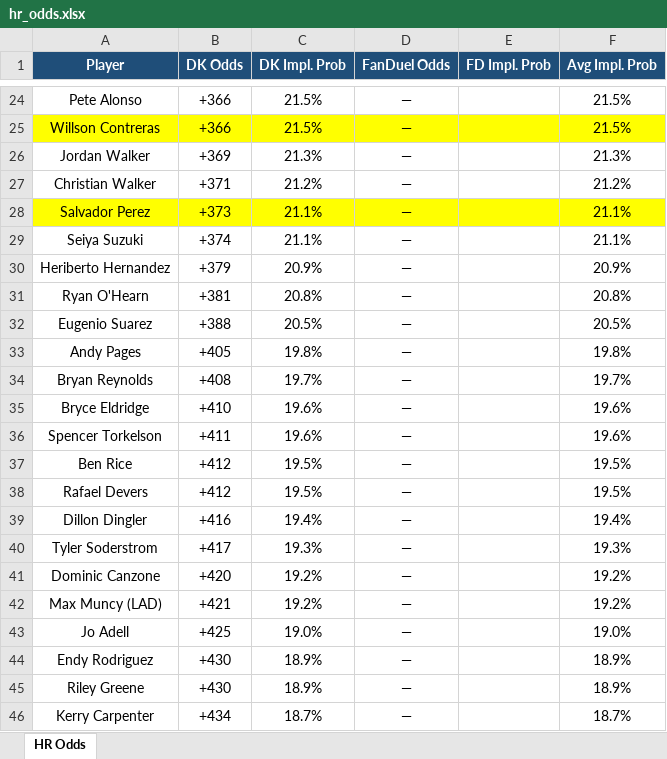
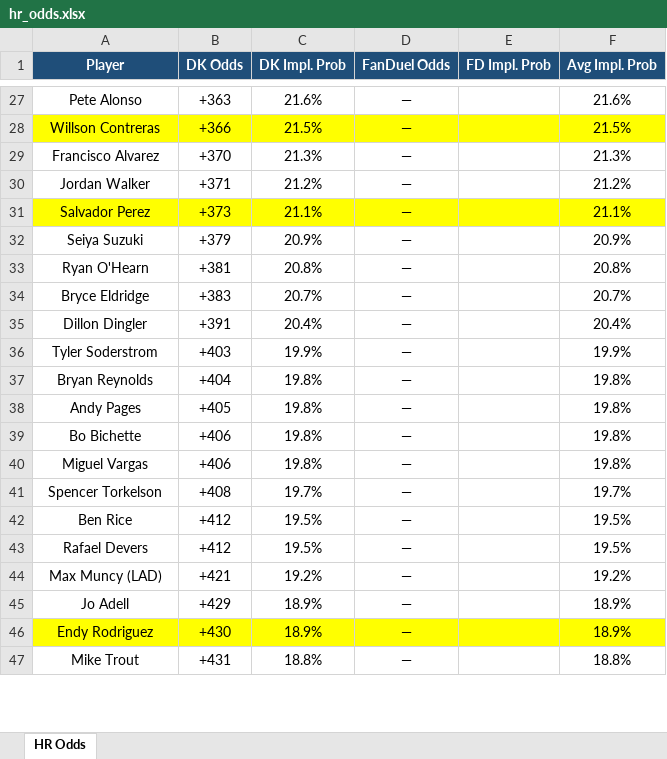
Before and after one commit to kornbergercharles-prog/HR-Odds-Scraper, an Excel workbook: hr_odds.xlsx, sheet HR Odds, drawn as a sheet; only a part is shown, gaps mark what is left out; values as stored, in another font and other column widths than the file's, no borders; removed rows and columns are numbered as before the commit, all else as after; the diff covers the shown part only; the diff names each change by its address in the sheet, - before the commit and + after, or states it on an @@ line.

```diff
--- a/hr_odds.xlsx (sheet HR Odds)
+++ b/hr_odds.xlsx (sheet HR Odds)
-B27 (DK Odds): +366
+B27 (DK Odds): +363
-C27 (DK Impl. Prob): 21.5%
+C27 (DK Impl. Prob): 21.6%
-F27 (Avg Impl. Prob): 21.5%
+F27 (Avg Impl. Prob): 21.6%
-A29 (Player): Jordan Walker
+A29 (Player): Francisco Alvarez
-B29 (DK Odds): +369
+B29 (DK Odds): +370
-A30 (Player): Christian Walker
+A30 (Player): Jordan Walker
-B32 (DK Odds): +374
+B32 (DK Odds): +379
-C32 (DK Impl. Prob): 21.1%
+C32 (DK Impl. Prob): 20.9%
-F32 (Avg Impl. Prob): 21.1%
+F32 (Avg Impl. Prob): 20.9%
-row 30: Heriberto Hernandez | +379 | 20.9% | — |  | 20.9%
-row 32: Eugenio Suarez | +388 | 20.5% | — |  | 20.5%
+row 34: Bryce Eldridge | +383 | 20.7% | — |  | 20.7%
+row 35: Dillon Dingler | +391 | 20.4% | — |  | 20.4%
+row 36: Tyler Soderstrom | +403 | 19.9% | — |  | 19.9%
+row 37: Bryan Reynolds | +404 | 19.8% | — |  | 19.8%
-row 34: Bryan Reynolds | +408 | 19.7% | — |  | 19.7%
-row 35: Bryce Eldridge | +410 | 19.6% | — |  | 19.6%
+row 39: Bo Bichette | +406 | 19.8% | — |  | 19.8%
+row 40: Miguel Vargas | +406 | 19.8% | — |  | 19.8%
-B41 (DK Odds): +411
+B41 (DK Odds): +408
-C41 (DK Impl. Prob): 19.6%
+C41 (DK Impl. Prob): 19.7%
-F41 (Avg Impl. Prob): 19.6%
+F41 (Avg Impl. Prob): 19.7%
-row 39: Dillon Dingler | +416 | 19.4% | — |  | 19.4%
-row 40: Tyler Soderstrom | +417 | 19.3% | — |  | 19.3%
-row 41: Dominic Canzone | +420 | 19.2% | — |  | 19.2%
-B45 (DK Odds): +425
+B45 (DK Odds): +429
-C45 (DK Impl. Prob): 19.0%
+C45 (DK Impl. Prob): 18.9%
-F45 (Avg Impl. Prob): 19.0%
+F45 (Avg Impl. Prob): 18.9%
-A46:F46 fill: none
+A46:F46 fill: #FFFF00
-row 45: Riley Greene | +430 | 18.9% | — |  | 18.9%
-row 46: Kerry Carpenter | +434 | 18.7% | — |  | 18.7%
+row 47: Mike Trout | +431 | 18.8% | — |  | 18.8%
```
Also changed, not shown: 78 added rows, 67 removed rows, 11 moved rows, 82 edited cells and cell formats elsewhere in this sheet, 1 other file.
